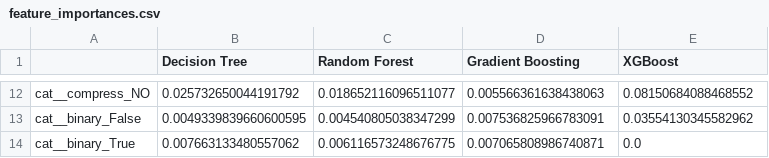
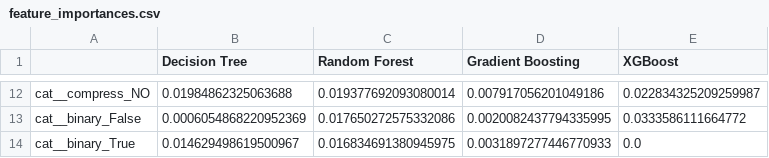
Before and after one commit to yorku-ease/DmML, a CSV file: feature_importances.csv, drawn as a sheet; only a part is shown, gaps mark what is left out; the diff covers the shown part only; the diff names each change by its address in the sheet, - before the commit and + after, or states it on an @@ line.

```diff
--- a/feature_importances.csv
+++ b/feature_importances.csv
-B12 (Decision Tree): 0.025732650044191792
+B12 (Decision Tree): 0.01984862325063688
-C12 (Random Forest): 0.018652116096511077
+C12 (Random Forest): 0.019377692093080014
-D12 (Gradient Boosting): 0.005566361638438063
+D12 (Gradient Boosting): 0.007917056201049186
-E12 (XGBoost): 0.08150684088468552
+E12 (XGBoost): 0.022834325209259987
-B13 (Decision Tree): 0.0049339839660600595
+B13 (Decision Tree): 0.0006054868220952369
-C13 (Random Forest): 0.004540805038347299
+C13 (Random Forest): 0.017650272575332086
-D13 (Gradient Boosting): 0.007536825966783091
+D13 (Gradient Boosting): 0.0020082437794335995
-E13 (XGBoost): 0.03554130345582962
+E13 (XGBoost): 0.0333586111664772
-B14 (Decision Tree): 0.007663133480557062
+B14 (Decision Tree): 0.014629498619500967
-C14 (Random Forest): 0.006116573248676775
+C14 (Random Forest): 0.016834691380945975
-D14 (Gradient Boosting): 0.007065808986740871
+D14 (Gradient Boosting): 0.0031897277446770933
```
Also changed, not shown: 32 edited cells elsewhere in this file, model_performance_reports.csv, 1 other file.
